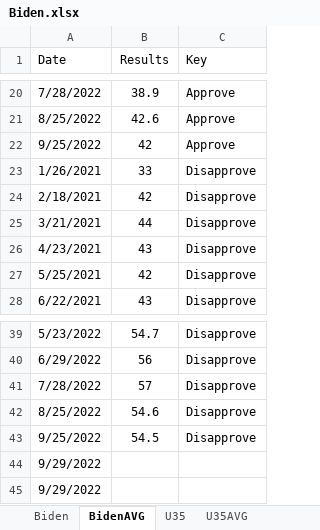
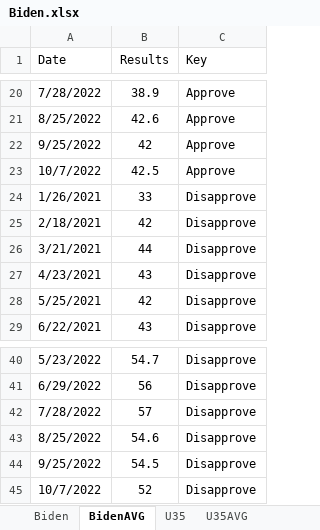
Before and after one commit to kaejames/kaejames.github.io, an Excel workbook: Biden.xlsx, sheet BidenAVG, drawn as a sheet; only a part is shown, gaps mark what is left out; values as stored, in another font and other column widths than the file's, no borders; removed rows and columns are numbered as before the commit, all else as after; the diff names each change by its address in the sheet, - before the commit and + after, or states it on an @@ line.

```diff
--- a/Biden.xlsx (sheet BidenAVG)
+++ b/Biden.xlsx (sheet BidenAVG)
+row 23: 10/7/2022 | 42.5 | Approve
-row 44: 9/29/2022
-row 45: 9/29/2022
+row 45: 10/7/2022 | 52 | Disapprove
```
Also changed, not shown: sheet U35AVG, sheet Biden, GreatBritain.xlsx, 4 other files.
